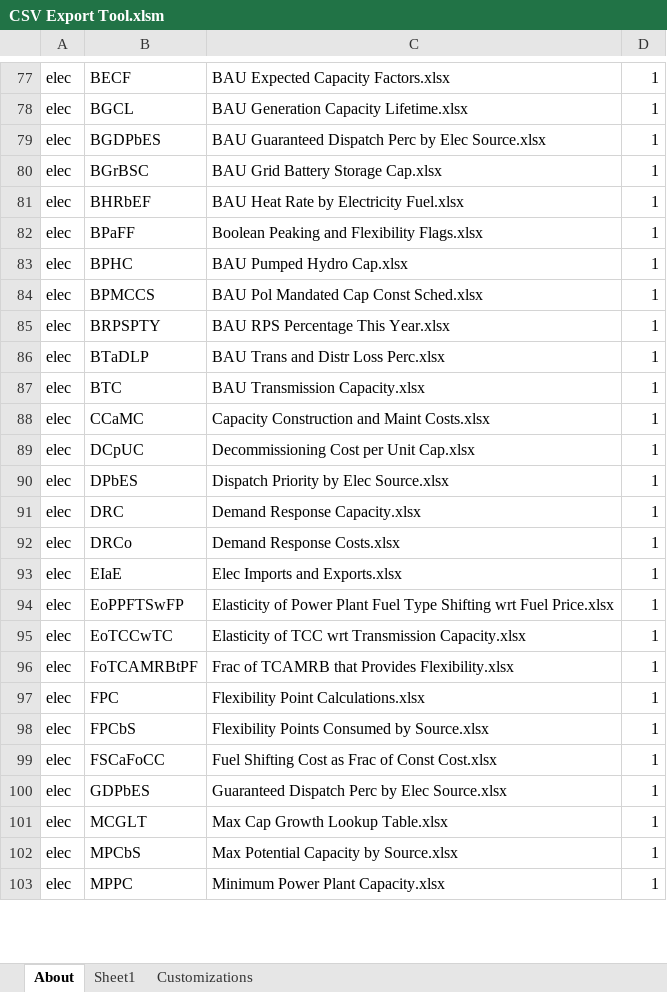
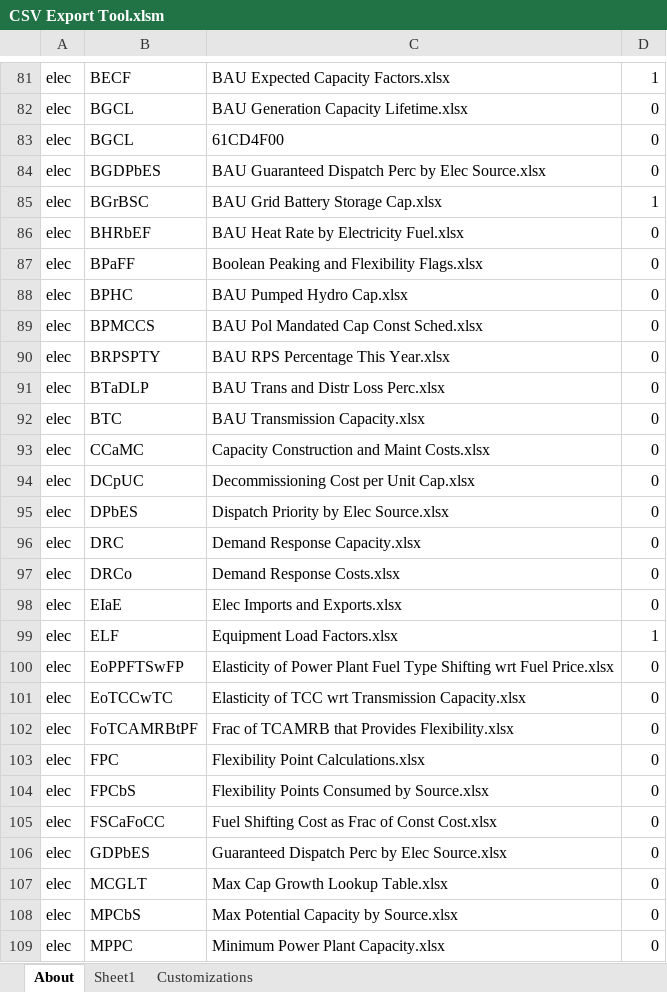
Before and after one commit to EnergyInnovation/eps-virginia, an Excel workbook: InputData/CSV Export Tool.xlsm, sheet About, drawn as a sheet; only a part is shown, gaps mark what is left out; values as stored, in another font and other column widths than the file's, no borders; charts and pictures and conditional formats not drawn; addresses are those after the commit; the diff covers the shown part only; the diff names each change by its address in the sheet, - before the commit and + after, or states it on an @@ line.

```diff
--- a/InputData/CSV Export Tool.xlsm (sheet About)
+++ b/InputData/CSV Export Tool.xlsm (sheet About)
-D82: 1
+D82: 0
+row 83: elec | BGCL | 61CD4F00 | 0
-D84: 1
+D84: 0
-D86:D98: 1
+D86:D98: 0
+row 99: elec | ELF | Equipment Load Factors.xlsx | 1
-D100:D109: 1
+D100:D109: 0
```
Also changed, not shown: 16 added rows, 6 removed rows and 188 edited cells elsewhere in this sheet, sheet Sheet1, formulas that keep their value.
